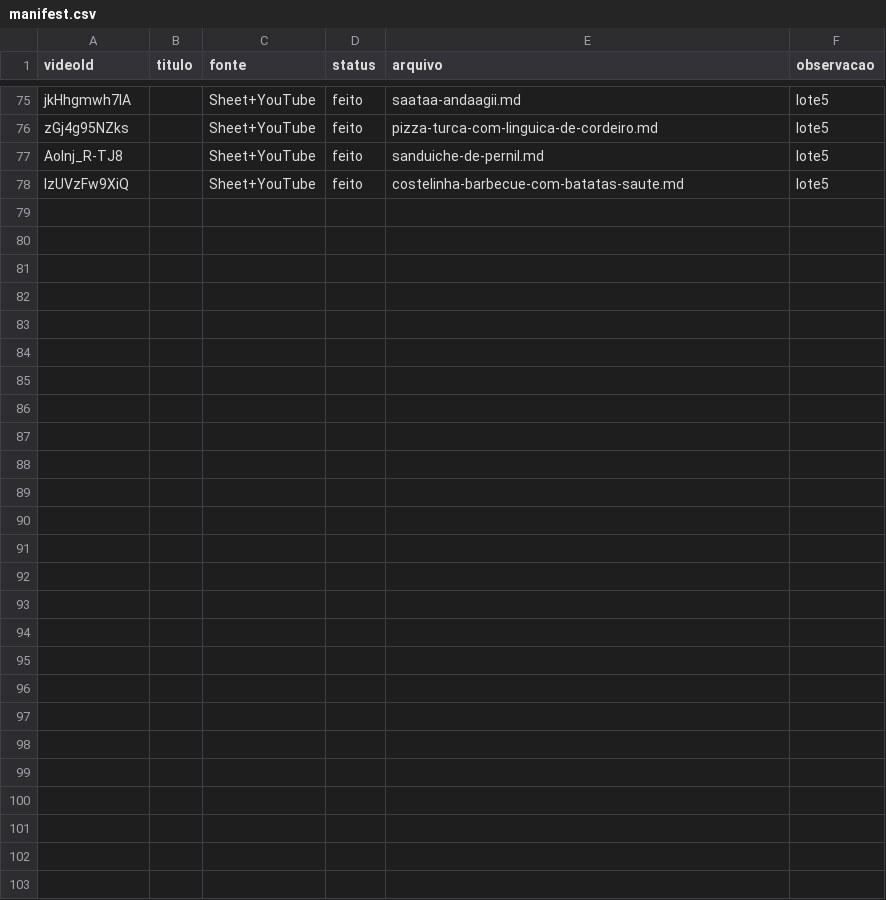
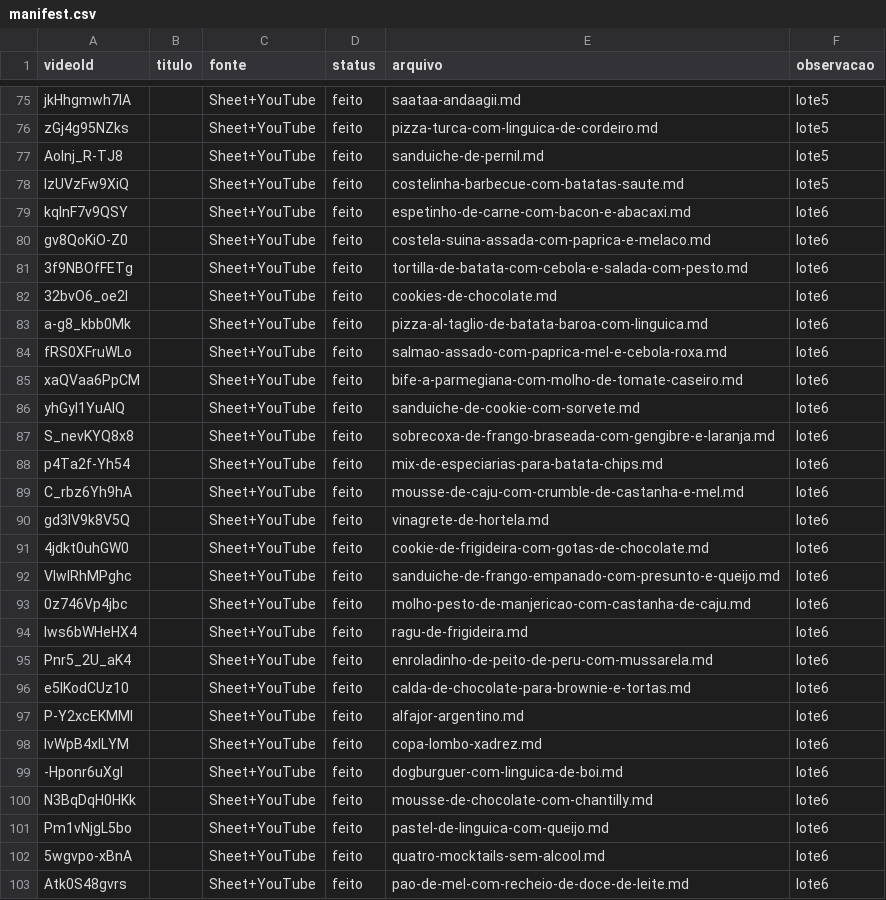
Before and after one commit to rodrigoma/recipes, a CSV file: _migration/manifest.csv, drawn as a sheet; only a part is shown, gaps mark what is left out.

Commit message:
Lote 6: +24 receitas completas

```diff
--- a/_migration/manifest.csv
+++ b/_migration/manifest.csv
@@ -78 +78,26 @@ AoInj_R-TJ8,,Sheet+YouTube,feito,sanduiche-de-pernil.md,lote5
 IzUVzFw9XiQ,,Sheet+YouTube,feito,costelinha-barbecue-com-batatas-saute.md,lote5
+kqInF7v9QSY,,Sheet+YouTube,feito,espetinho-de-carne-com-bacon-e-abacaxi.md,lote6
+gv8QoKiO-Z0,,Sheet+YouTube,feito,costela-suina-assada-com-paprica-e-melaco.md,lote6
+3f9NBOfFETg,,Sheet+YouTube,feito,tortilla-de-batata-com-cebola-e-salada-com-pesto.md,lote6
+32bvO6_oe2I,,Sheet+YouTube,feito,cookies-de-chocolate.md,lote6
+a-g8_kbb0Mk,,Sheet+YouTube,feito,pizza-al-taglio-de-batata-baroa-com-linguica.md,lote6
+fRS0XFruWLo,,Sheet+YouTube,feito,salmao-assado-com-paprica-mel-e-cebola-roxa.md,lote6
+xaQVaa6PpCM,,Sheet+YouTube,feito,bife-a-parmegiana-com-molho-de-tomate-caseiro.md,lote6
+yhGyl1YuAIQ,,Sheet+YouTube,feito,sanduiche-de-cookie-com-sorvete.md,lote6
+S_nevKYQ8x8,,Sheet+YouTube,feito,sobrecoxa-de-frango-braseada-com-gengibre-e-laranja.md,lote6
+p4Ta2f-Yh54,,Sheet+YouTube,feito,mix-de-especiarias-para-batata-chips.md,lote6
+C_rbz6Yh9hA,,Sheet+YouTube,feito,mousse-de-caju-com-crumble-de-castanha-e-mel.md,lote6
+gd3IV9k8V5Q,,Sheet+YouTube,feito,vinagrete-de-hortela.md,lote6
+4jdkt0uhGW0,,Sheet+YouTube,feito,cookie-de-frigideira-com-gotas-de-chocolate.md,lote6
+VIwlRhMPghc,,Sheet+YouTube,feito,sanduiche-de-frango-empanado-com-presunto-e-queijo.md,lote6
+0z746Vp4jbc,,Sheet+YouTube,feito,molho-pesto-de-manjericao-com-castanha-de-caju.md,lote6
+lws6bWHeHX4,,Sheet+YouTube,feito,ragu-de-frigideira.md,lote6
+Pnr5_2U_aK4,,Sheet+YouTube,feito,enroladinho-de-peito-de-peru-com-mussarela.md,lote6
+e5lKodCUz10,,Sheet+YouTube,feito,calda-de-chocolate-para-brownie-e-tortas.md,lote6
+P-Y2xcEKMMI,,Sheet+YouTube,feito,alfajor-argentino.md,lote6
+lvWpB4xILYM,,Sheet+YouTube,feito,copa-lombo-xadrez.md,lote6
+-Hponr6uXgI,,Sheet+YouTube,feito,dogburguer-com-linguica-de-boi.md,lote6
+N3BqDqH0HKk,,Sheet+YouTube,feito,mousse-de-chocolate-com-chantilly.md,lote6
+Pm1vNjgL5bo,,Sheet+YouTube,feito,pastel-de-linguica-com-queijo.md,lote6
+5wgvpo-xBnA,,Sheet+YouTube,feito,quatro-mocktails-sem-alcool.md,lote6
+Atk0S48gvrs,,Sheet+YouTube,feito,pao-de-mel-com-recheio-de-doce-de-leite.md,lote6
```
Also changed, not shown: 25 other files.
